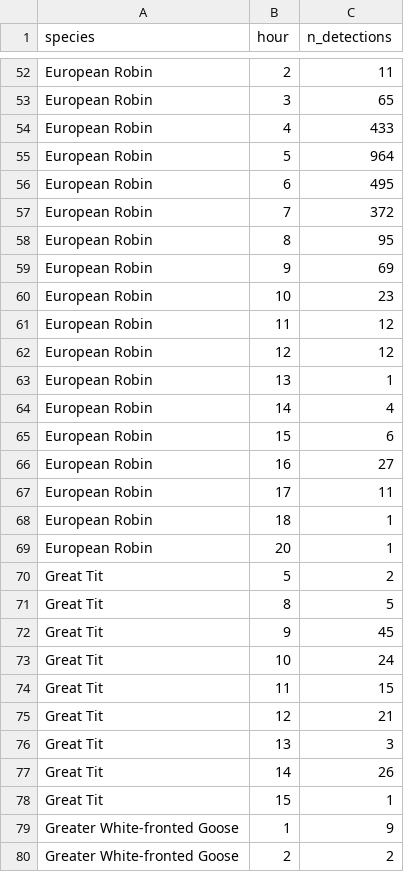
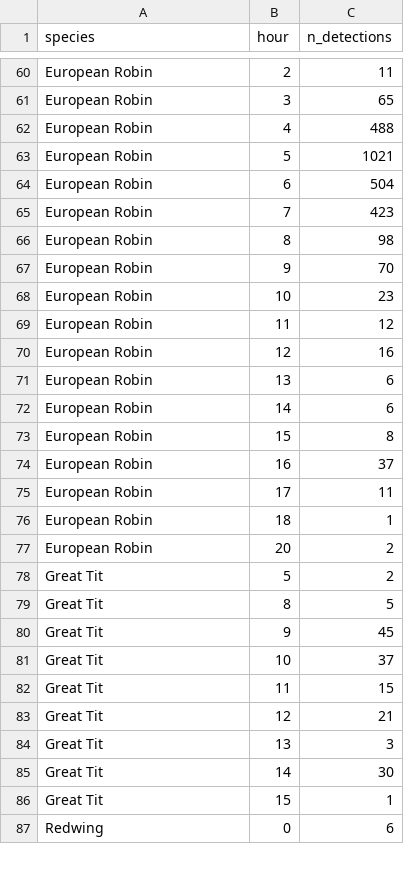
Before and after one commit to pedrojanssen/birdweather-logger, a CSV file: output/hourly_activity_top_species_last4weeks.csv, drawn as a sheet; only a part is shown, gaps mark what is left out; the shorter side is filled out with more unchanged rows; the diff covers the shown part only.

```diff
--- a/output/hourly_activity_top_species_last4weeks.csv
+++ b/output/hourly_activity_top_species_last4weeks.csv
@@ -53,18 +61,18 @@ European Robin,2,11
 European Robin,3,65
-European Robin,4,433
-European Robin,5,964
-European Robin,6,495
-European Robin,7,372
-European Robin,8,95
-European Robin,9,69
+European Robin,4,488
+European Robin,5,1021
+European Robin,6,504
+European Robin,7,423
+European Robin,8,98
+European Robin,9,70
 European Robin,10,23
 European Robin,11,12
-European Robin,12,12
-European Robin,13,1
-European Robin,14,4
-European Robin,15,6
-European Robin,16,27
+European Robin,12,16
+European Robin,13,6
+European Robin,14,6
+European Robin,15,8
+European Robin,16,37
 European Robin,17,11
 European Robin,18,1
-European Robin,20,1
+European Robin,20,2
 Great Tit,5,2
@@ -72,3 +80,3 @@ Great Tit,8,5
 Great Tit,9,45
-Great Tit,10,24
+Great Tit,10,37
 Great Tit,11,15
@@ -76,5 +84,3 @@ Great Tit,12,21
 Great Tit,13,3
-Great Tit,14,26
+Great Tit,14,30
 Great Tit,15,1
-Greater White-fronted Goose,1,9
-Greater White-fronted Goose,2,2
```
Also changed, not shown: 11 added rows, 8 removed rows and 24 edited cells elsewhere in this file, output/cumulative_species_curve_last4weeks.csv, output/daily_richness_last4weeks.csv, 13 other files.
